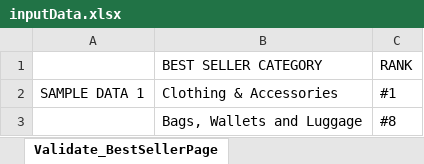
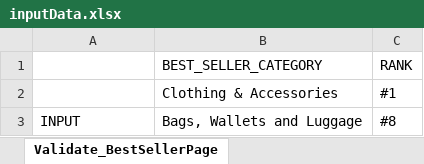
Before and after one commit to rijsan/AmazonTestAutomation_RijSanyal, an Excel workbook: src/main/resources/inputData.xlsx, sheet Validate_BestSellerPage, drawn as a sheet; values as stored, in another font and other column widths than the file's, no borders; the diff names each change by its address in the sheet, - before the commit and + after, or states it on an @@ line.

Commit message:
Changes for adding new Excel helper to read all data from excel Added config java file instead of older config.properties

```diff
--- a/src/main/resources/inputData.xlsx (sheet Validate_BestSellerPage)
+++ b/src/main/resources/inputData.xlsx (sheet Validate_BestSellerPage)
-B1: BEST SELLER CATEGORY
+B1: BEST_SELLER_CATEGORY
-A2: SAMPLE DATA 1
+A2: (empty)
-A3: (empty)
+A3: INPUT
```
Also changed, not shown: sheet Validate_Amazon_AddAddress, sheet Validate_AddToCartFeature, sheet Validate_OpenCategory, sheet Validate_SearchAndFilter, 16 other files.
